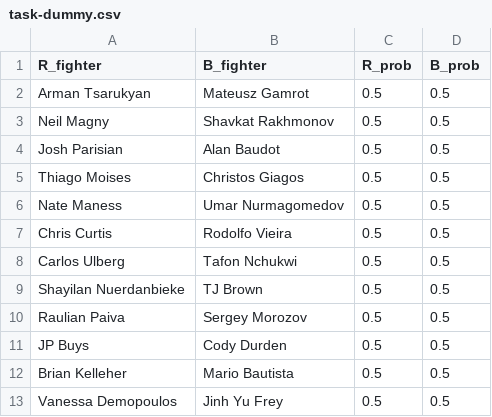
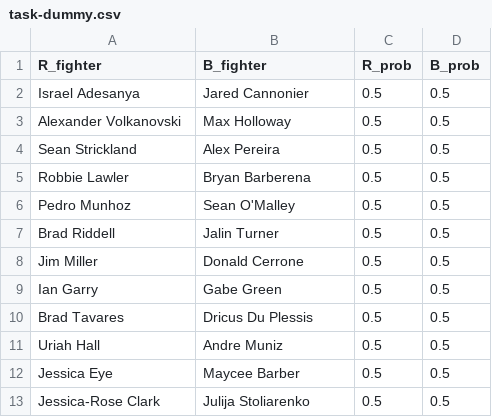
Before and after one commit to andrewritchie05/tiger-millionaire, a CSV file: data/kaggle_data/task-dummy.csv, drawn as a sheet.

```diff
--- a/data/kaggle_data/task-dummy.csv
+++ b/data/kaggle_data/task-dummy.csv
@@ -1,13 +1,13 @@
 R_fighter,B_fighter,R_prob,B_prob
-Arman Tsarukyan,Mateusz Gamrot,0.5,0.5
-Neil Magny,Shavkat Rakhmonov,0.5,0.5
-Josh Parisian,Alan Baudot,0.5,0.5
-Thiago Moises,Christos Giagos,0.5,0.5
-Nate Maness,Umar Nurmagomedov,0.5,0.5
-Chris Curtis,Rodolfo Vieira,0.5,0.5
-Carlos Ulberg,Tafon Nchukwi,0.5,0.5
-Shayilan Nuerdanbieke,TJ Brown,0.5,0.5
-Raulian Paiva,Sergey Morozov,0.5,0.5
-JP Buys,Cody Durden,0.5,0.5
-Brian Kelleher,Mario Bautista,0.5,0.5
-Vanessa Demopoulos,Jinh Yu Frey,0.5,0.5
+Israel Adesanya,Jared Cannonier,0.5,0.5
+Alexander Volkanovski,Max Holloway,0.5,0.5
+Sean Strickland,Alex Pereira,0.5,0.5
+Robbie Lawler,Bryan Barberena,0.5,0.5
+Pedro Munhoz,Sean O'Malley,0.5,0.5
+Brad Riddell,Jalin Turner,0.5,0.5
+Jim Miller,Donald Cerrone,0.5,0.5
+Ian Garry,Gabe Green,0.5,0.5
+Brad Tavares,Dricus Du Plessis,0.5,0.5
+Uriah Hall,Andre Muniz,0.5,0.5
+Jessica Eye,Maycee Barber,0.5,0.5
+Jessica-Rose Clark,Julija Stoliarenko,0.5,0.5
```
Also changed, not shown: data/kaggle_data/most-recent-event.csv, data/kaggle_data/upcoming-event.csv, 1 other file.
